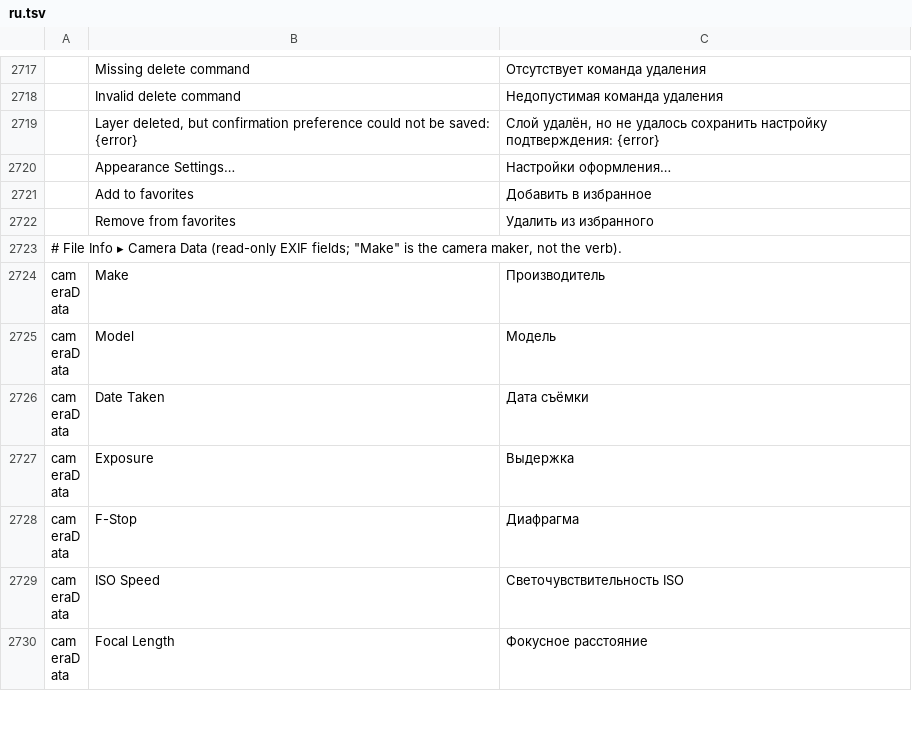
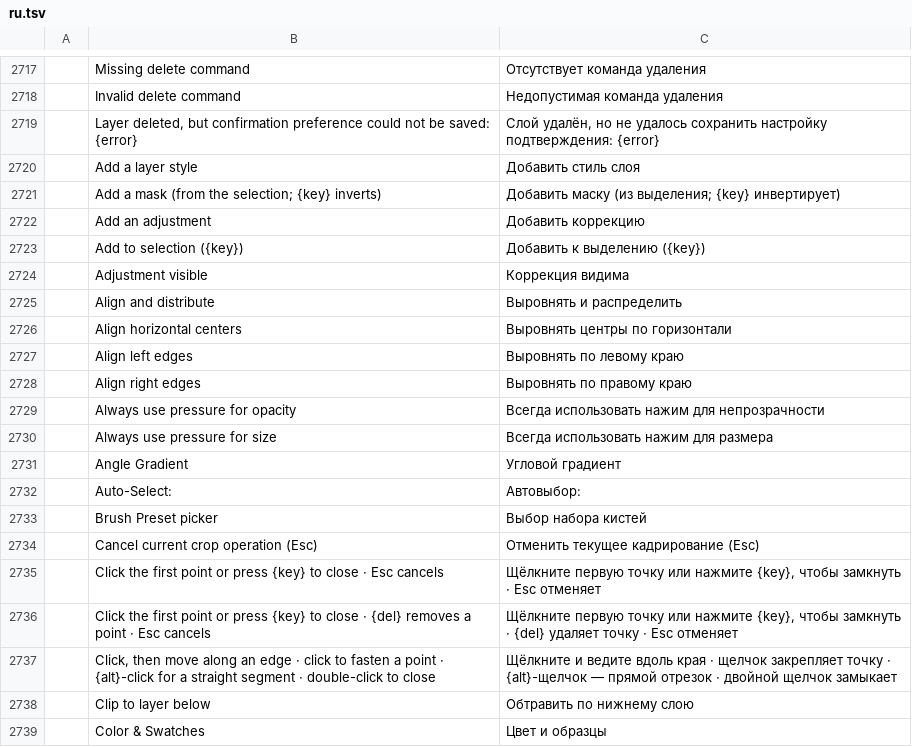
Before and after one commit to 00xJS/photocraft, a TSV file: crates/ui-egui/src/i18n/ru.tsv, drawn as a sheet; only a part is shown, gaps mark what is left out; the shorter side is filled out with more unchanged rows; the diff covers the shown part only; the diff names each change by its address in the sheet, - before the commit and + after, or states it on an @@ line.

```diff
--- a/crates/ui-egui/src/i18n/ru.tsv
+++ b/crates/ui-egui/src/i18n/ru.tsv
+row 2720:  | Add a layer style | Добавить стиль слоя
+row 2721:  | Add a mask (from the selection; {key} inverts) | Добавить маску (из выделения; {key} инвертирует)
+row 2722:  | Add an adjustment | Добавить коррекцию
+row 2723:  | Add to selection ({key}) | Добавить к выделению ({key})
+row 2724:  | Adjustment visible | Коррекция видима
+row 2725:  | Align and distribute | Выровнять и распределить
+row 2726:  | Align horizontal centers | Выровнять центры по горизонтали
+row 2727:  | Align left edges | Выровнять по левому краю
+row 2728:  | Align right edges | Выровнять по правому краю
+row 2729:  | Always use pressure for opacity | Всегда использовать нажим для непрозрачности
+row 2730:  | Always use pressure for size | Всегда использовать нажим для размера
+row 2731:  | Angle Gradient | Угловой градиент
+row 2732:  | Auto-Select: | Автовыбор:
+row 2733:  | Brush Preset picker | Выбор набора кистей
+row 2734:  | Cancel current crop operation (Esc) | Отменить текущее кадрирование (Esc)
+row 2735:  | Click the first point or press {key} to close · Esc cancels | Щёлкните первую точку или нажмите {key}, чтобы замкнуть · Esc отменяет
+row 2736:  | Click the first point or press {key} to close · {del} removes a point · Esc cancels | Щёлкните первую точку или нажмите {key}, чтобы замкнуть · {del} удаляет точку · Esc отменяет
+row 2737:  | Click, then move along an edge · click to fasten a point · {alt}-click for a straight segment · double-click to close | Щёлкните и ведите вдоль края · щелчок закрепляет точку · {alt}-щелчок — прямой отрезок · двойной щелчок замыкает
+row 2738:  | Clip to layer below | Обтравить по нижнему слою
+row 2739:  | Color & Swatches | Цвет и образцы
```
Also changed, not shown: 48 added rows and 1 moved row elsewhere in this file, crates/ui-egui/src/i18n/cs.tsv, crates/ui-egui/src/i18n/ko.tsv, 12 other files.
